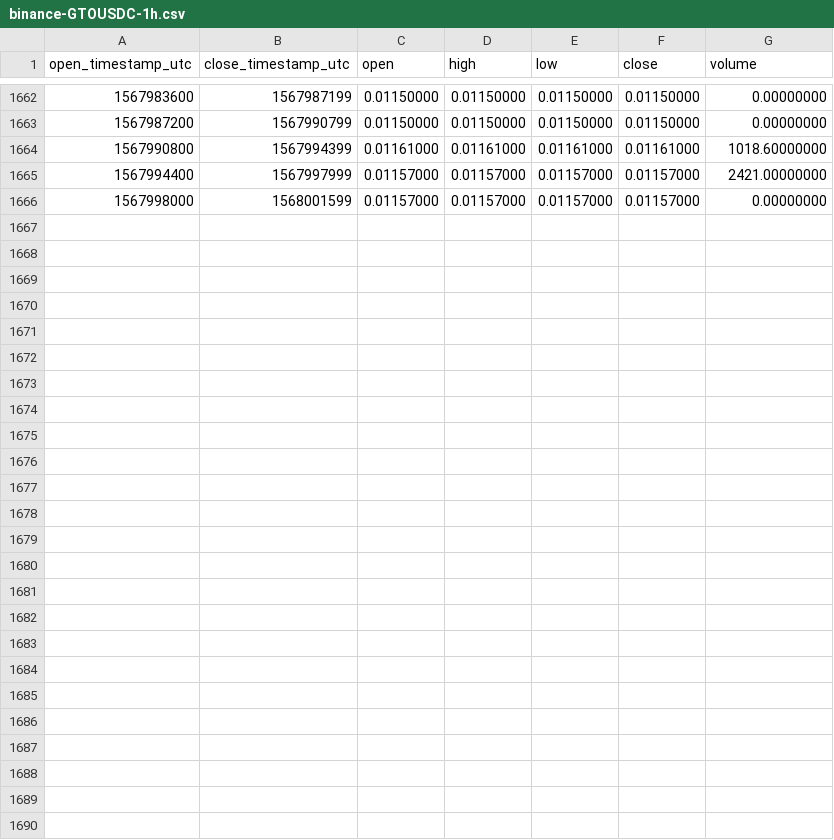
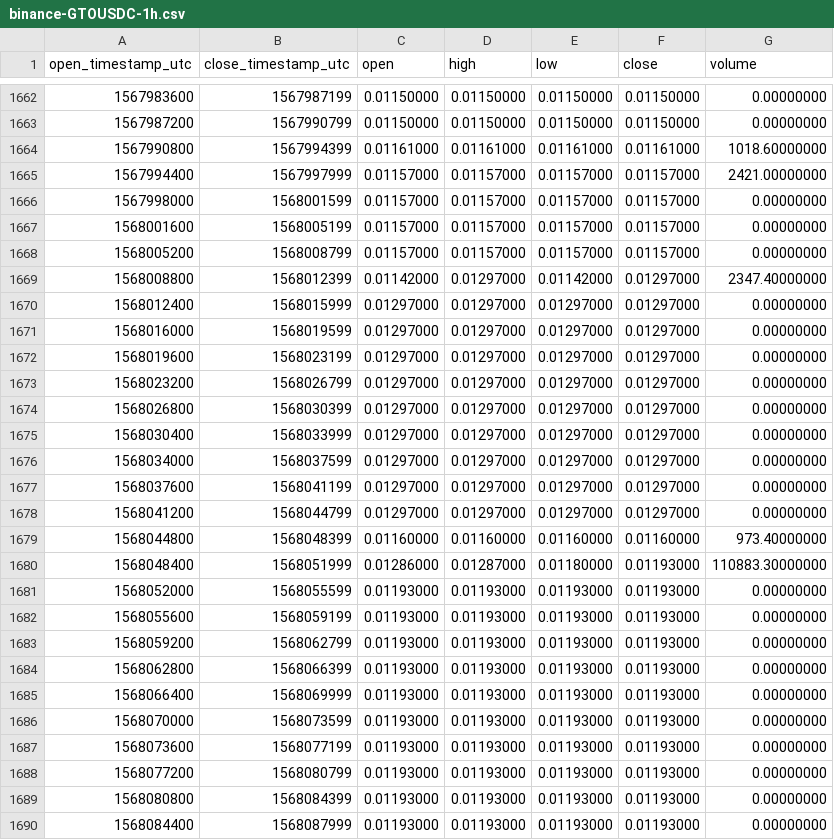
Before and after one commit to cryptobigbro/binance-GTOUSDC, a CSV file: binance-GTOUSDC-1h.csv, drawn as a sheet; only a part is shown, gaps mark what is left out.

Commit message:
Update OHLCV data.

```diff
--- a/binance-GTOUSDC-1h.csv
+++ b/binance-GTOUSDC-1h.csv
@@ -1666 +1666,25 @@ open_timestamp_utc,close_timestamp_utc,open,high,low,close,volume
 1567998000,1568001599,0.01157000,0.01157000,0.01157000,0.01157000,0.00000000
+1568001600,1568005199,0.01157000,0.01157000,0.01157000,0.01157000,0.00000000
+1568005200,1568008799,0.01157000,0.01157000,0.01157000,0.01157000,0.00000000
+1568008800,1568012399,0.01142000,0.01297000,0.01142000,0.01297000,2347.40000000
+1568012400,1568015999,0.01297000,0.01297000,0.01297000,0.01297000,0.00000000
+1568016000,1568019599,0.01297000,0.01297000,0.01297000,0.01297000,0.00000000
+1568019600,1568023199,0.01297000,0.01297000,0.01297000,0.01297000,0.00000000
+1568023200,1568026799,0.01297000,0.01297000,0.01297000,0.01297000,0.00000000
+1568026800,1568030399,0.01297000,0.01297000,0.01297000,0.01297000,0.00000000
+1568030400,1568033999,0.01297000,0.01297000,0.01297000,0.01297000,0.00000000
+1568034000,1568037599,0.01297000,0.01297000,0.01297000,0.01297000,0.00000000
+1568037600,1568041199,0.01297000,0.01297000,0.01297000,0.01297000,0.00000000
+1568041200,1568044799,0.01297000,0.01297000,0.01297000,0.01297000,0.00000000
+1568044800,1568048399,0.01160000,0.01160000,0.01160000,0.01160000,973.40000000
+1568048400,1568051999,0.01286000,0.01287000,0.01180000,0.01193000,110883.30000000
+1568052000,1568055599,0.01193000,0.01193000,0.01193000,0.01193000,0.00000000
+1568055600,1568059199,0.01193000,0.01193000,0.01193000,0.01193000,0.00000000
+1568059200,1568062799,0.01193000,0.01193000,0.01193000,0.01193000,0.00000000
+1568062800,1568066399,0.01193000,0.01193000,0.01193000,0.01193000,0.00000000
+1568066400,1568069999,0.01193000,0.01193000,0.01193000,0.01193000,0.00000000
+1568070000,1568073599,0.01193000,0.01193000,0.01193000,0.01193000,0.00000000
+1568073600,1568077199,0.01193000,0.01193000,0.01193000,0.01193000,0.00000000
+1568077200,1568080799,0.01193000,0.01193000,0.01193000,0.01193000,0.00000000
+1568080800,1568084399,0.01193000,0.01193000,0.01193000,0.01193000,0.00000000
+1568084400,1568087999,0.01193000,0.01193000,0.01193000,0.01193000,0.00000000
```
Also changed, not shown: binance-GTOUSDC-1d.csv.
